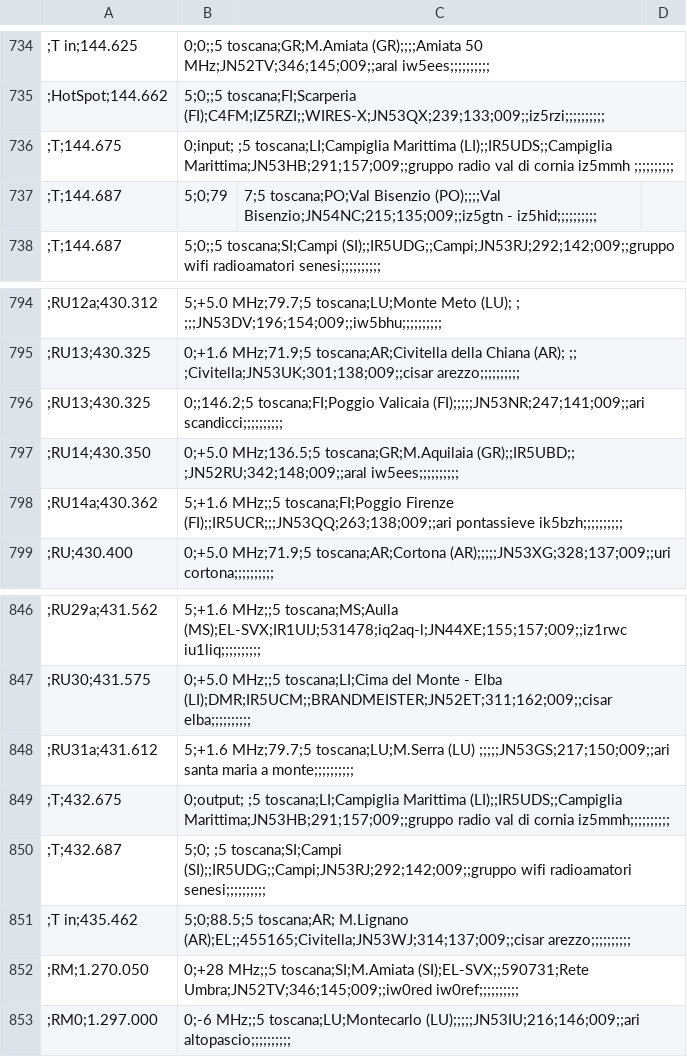
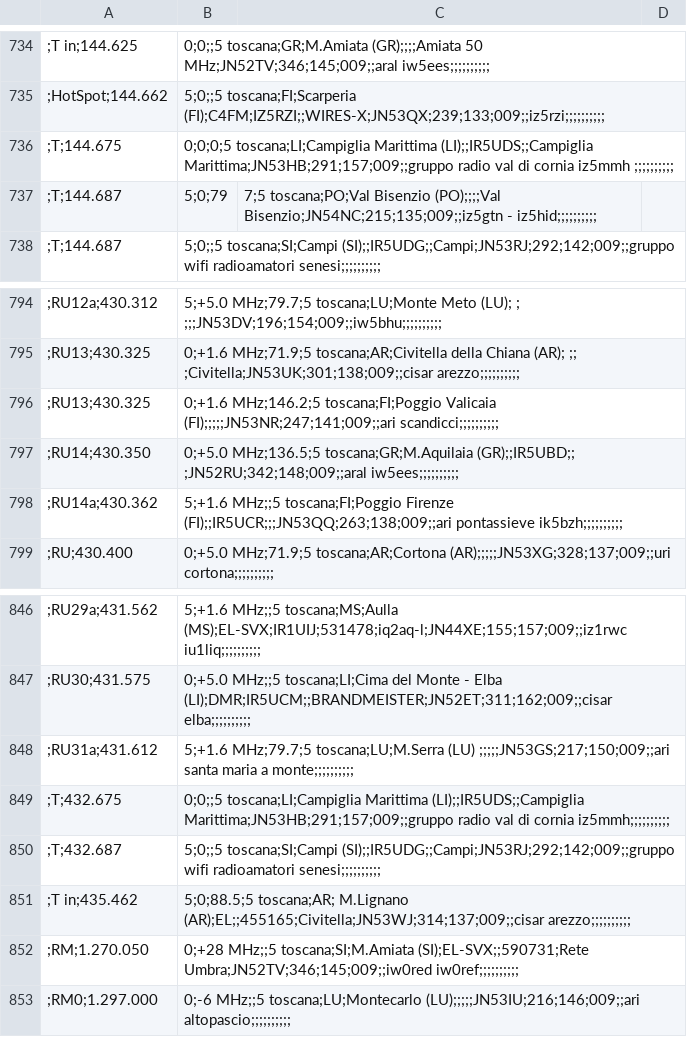
Before and after one commit to Gruppio/Icom-Repeaters-Italy, a CSV file: PONTI-FM-ITALIA-IK2ANE.csv, drawn as a sheet; only a part is shown, gaps mark what is left out.

```diff
--- a/PONTI-FM-ITALIA-IK2ANE.csv
+++ b/PONTI-FM-ITALIA-IK2ANE.csv
@@ -735,3 +735,3 @@
 ;HotSpot;144.662,5;0;;5 toscana;FI;Scarperia (FI);C4FM;IZ5RZI;;WIRES-X;JN53QX;239;133;009;;iz5rzi;;;;;;;;;;
-;T;144.675,0;input; ;5 toscana;LI;Campiglia Marittima (LI);;IR5UDS;;Campiglia Marittima;JN53HB;291;157;009;;gruppo radio val di cornia  iz5mmh ;;;;;;;;;;
+;T;144.675,0;0;0;5 toscana;LI;Campiglia Marittima (LI);;IR5UDS;;Campiglia Marittima;JN53HB;291;157;009;;gruppo radio val di cornia  iz5mmh ;;;;;;;;;;
 ;T;144.687,5;0;79,7;5 toscana;PO;Val Bisenzio (PO);;;;Val Bisenzio;JN54NC;215;135;009;;iz5gtn - iz5hid;;;;;;;;;;
@@ -795,3 +795,3 @@
 ;RU13;430.325,0;+1.6 MHz;71.9;5 toscana;AR;Civitella della Chiana (AR); ;; ;Civitella;JN53UK;301;138;009;;cisar arezzo;;;;;;;;;;
-;RU13;430.325,0;;146.2;5 toscana;FI;Poggio Valicaia (FI);;;;;JN53NR;247;141;009;;ari scandicci;;;;;;;;;;
+;RU13;430.325,0;+1.6 MHz;146.2;5 toscana;FI;Poggio Valicaia (FI);;;;;JN53NR;247;141;009;;ari scandicci;;;;;;;;;;
 ;RU14;430.350,0;+5.0 MHz;136.5;5 toscana;GR;M.Aquilaia (GR);;IR5UBD;; ;JN52RU;342;148;009;;aral  iw5ees;;;;;;;;;;
@@ -848,4 +848,4 @@
 ;RU31a;431.612,5;+1.6 MHz;79.7;5 toscana;LU;M.Serra (LU) ;;;;;JN53GS;217;150;009;;ari santa maria a monte;;;;;;;;;;
-;T;432.675,0;output; ;5 toscana;LI;Campiglia Marittima (LI);;IR5UDS;;Campiglia Marittima;JN53HB;291;157;009;;gruppo  radio val di cornia  iz5mmh;;;;;;;;;;
- ;T;432.687,5;0; ;5 toscana;SI;Campi (SI);;IR5UDG;;Campi;JN53RJ;292;142;009;;gruppo wifi radioamatori senesi;;;;;;;;;;
+;T;432.675,0;0;;5 toscana;LI;Campiglia Marittima (LI);;IR5UDS;;Campiglia Marittima;JN53HB;291;157;009;;gruppo  radio val di cornia  iz5mmh;;;;;;;;;;
+ ;T;432.687,5;0;;5 toscana;SI;Campi (SI);;IR5UDG;;Campi;JN53RJ;292;142;009;;gruppo wifi radioamatori senesi;;;;;;;;;;
 ;T in;435.462,5;0;88.5;5 toscana;AR; M.Lignano (AR);EL;;455165;Civitella;JN53WJ;314;137;009;;cisar arezzo;;;;;;;;;;
```
Also changed, not shown: 2 other files.
